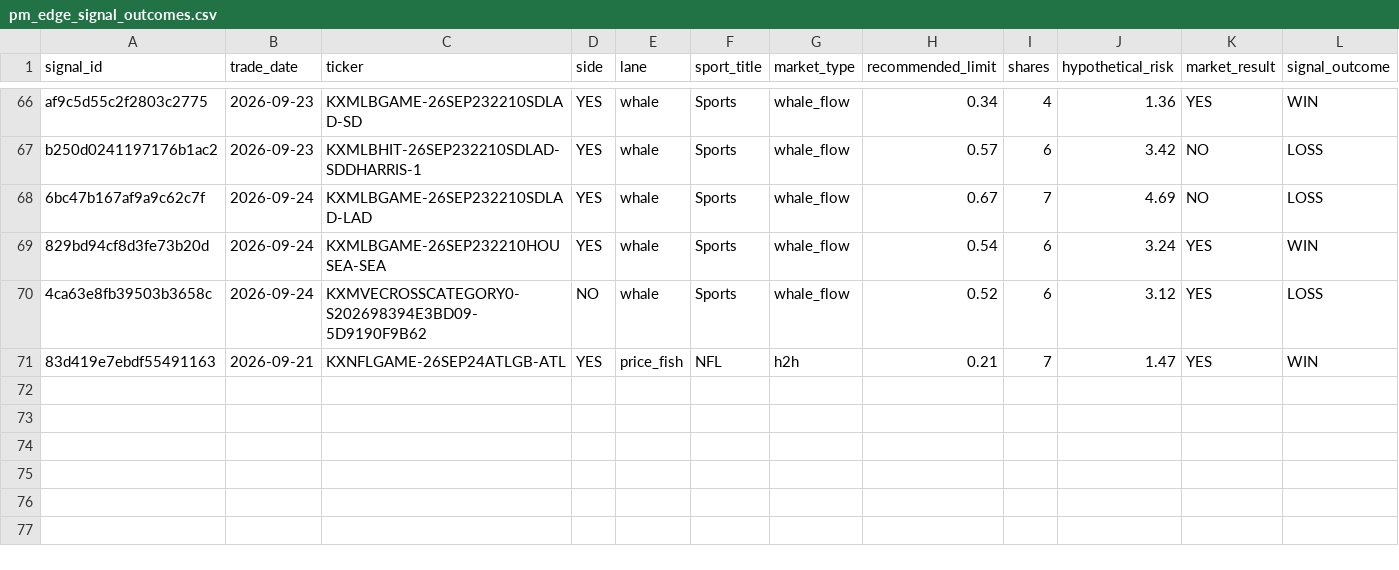
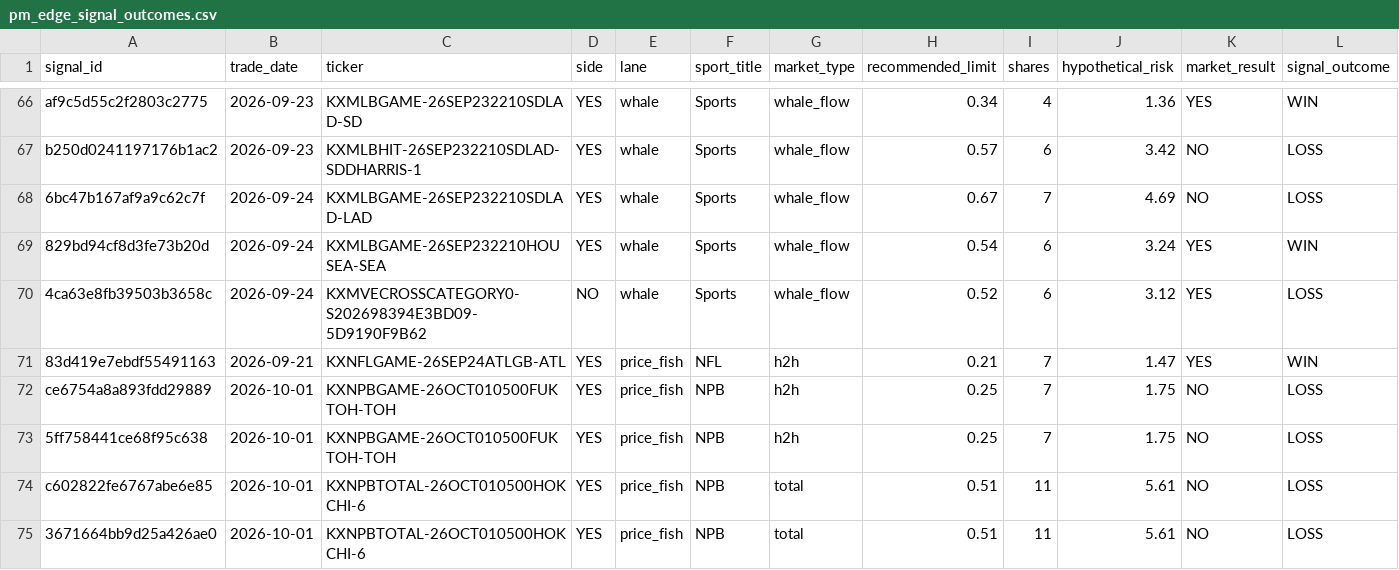
Before and after one commit to colebeasley10-glitch/pm-edge, a CSV file: pm_edge_signal_outcomes.csv, drawn as a sheet; only a part is shown, gaps mark what is left out; rows hold the shown columns only; the diff names each change by its address in the sheet, - before the commit and + after, or states it on an @@ line.

Commit message:
Update PM Edge audit ledgers [skip ci]

```diff
--- a/pm_edge_signal_outcomes.csv
+++ b/pm_edge_signal_outcomes.csv
+row 72: ce6754a8a893fdd29889 | 2026-10-01 | KXNPBGAME-26OCT010500FUKTOH-TOH | YES | price_fish | NPB | h2h | 0.25 | 7 | 1.75 | NO | LOSS
+row 73: 5ff758441ce68f95c638 | 2026-10-01 | KXNPBGAME-26OCT010500FUKTOH-TOH | YES | price_fish | NPB | h2h | 0.25 | 7 | 1.75 | NO | LOSS
+row 74: c602822fe6767abe6e85 | 2026-10-01 | KXNPBTOTAL-26OCT010500HOKCHI-6 | YES | price_fish | NPB | total | 0.51 | 11 | 5.61 | NO | LOSS
+row 75: 3671664bb9d25a426ae0 | 2026-10-01 | KXNPBTOTAL-26OCT010500HOKCHI-6 | YES | price_fish | NPB | total | 0.51 | 11 | 5.61 | NO | LOSS
```
Also changed, not shown: 2 other files.
